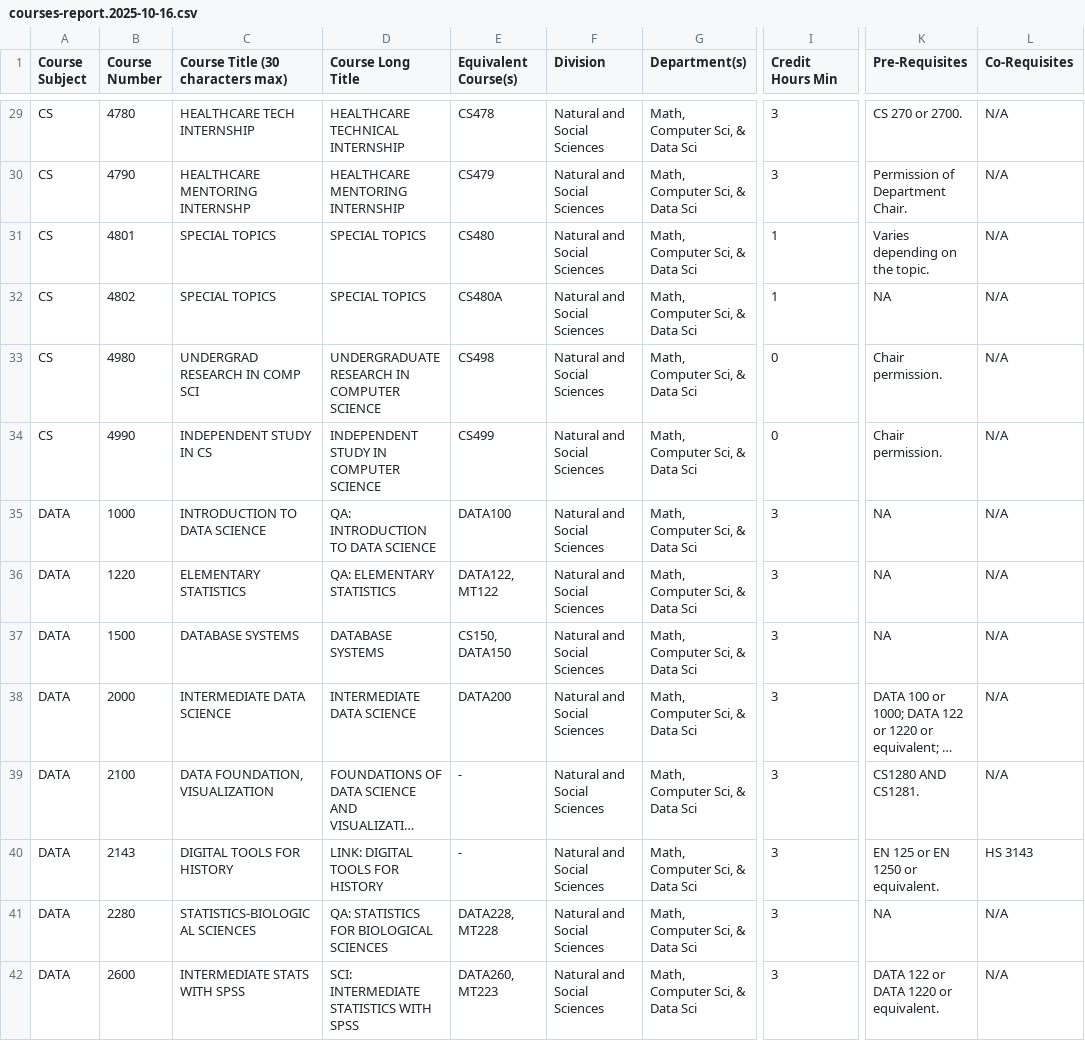
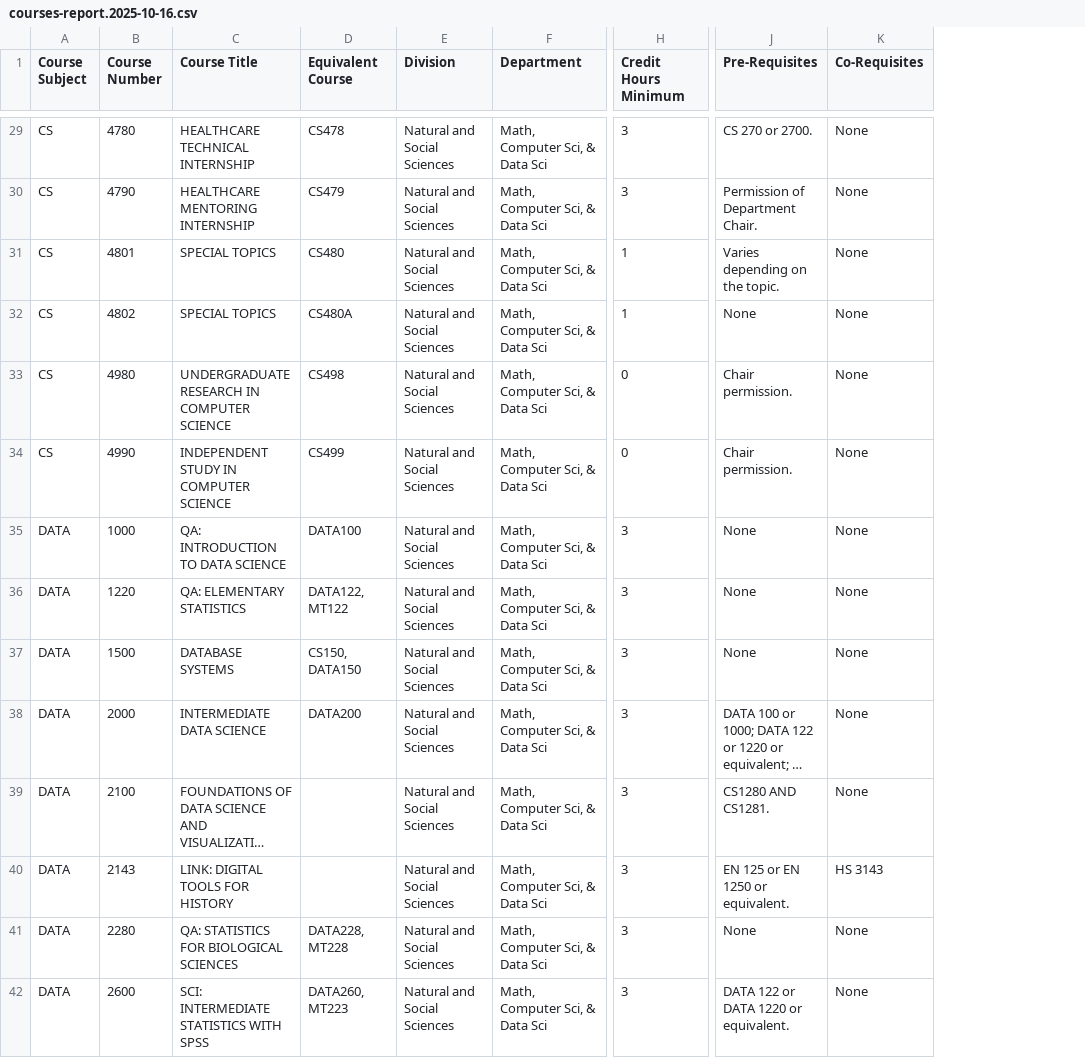
Before and after one commit to tsal4/capstone_project, a CSV file: courses-report.2025-10-16.csv, drawn as a sheet; only a part is shown, gaps mark what is left out; long unchanged cells end in …; removed rows and columns are numbered as before the commit, all else as after; the diff covers the shown part only; the diff names each change by its address in the sheet, - before the commit and + after, or states it on an @@ line.

Commit message:
changes to the data csv for better agent understanding

```diff
--- a/courses-report.2025-10-16.csv
+++ b/courses-report.2025-10-16.csv
-column C (Course Title (30 characters max)), rows 29-42: HEALTHCARE TECH INTERNSHIP | HEALTHCARE MENTORING INTERNSHP | SPECIAL TOPICS | SPECIAL TOPICS | UNDERGRAD RESEARCH IN COMP SCI | INDEPENDENT STUDY IN CS | INTRODUCTION TO DATA SCIENCE | ELEMENTARY STATISTICS | DATABASE SYSTEMS | INTERMEDIATE DATA SCIENCE | DATA FOUNDATION, VISUALIZATION | DIGITAL TOOLS FOR HISTORY | STATISTICS-BIOLOGICAL SCIENCES | INTERMEDIATE STATS WITH SPSS
-C1: Course Long Title
+C1: Course Title
-D1: Equivalent Course(s)
+D1: Equivalent Course
-F1: Department(s)
+F1: Department
-H1: Credit Hours Min
+H1: Credit Hours Minimum
-K29:K39 (Co-Requisites): N/A
+K29:K39 (Co-Requisites): None
-J32 (Pre-Requisites): NA
+J32 (Pre-Requisites): None
-J35:J37 (Pre-Requisites): NA
+J35:J37 (Pre-Requisites): None
-D39:D40 (Equivalent Course): -
+D39:D40 (Equivalent Course): (empty)
-J41 (Pre-Requisites): NA
+J41 (Pre-Requisites): None
-K41:K42 (Co-Requisites): N/A
+K41:K42 (Co-Requisites): None
```
Also changed, not shown: 107 edited cells elsewhere in this file.
